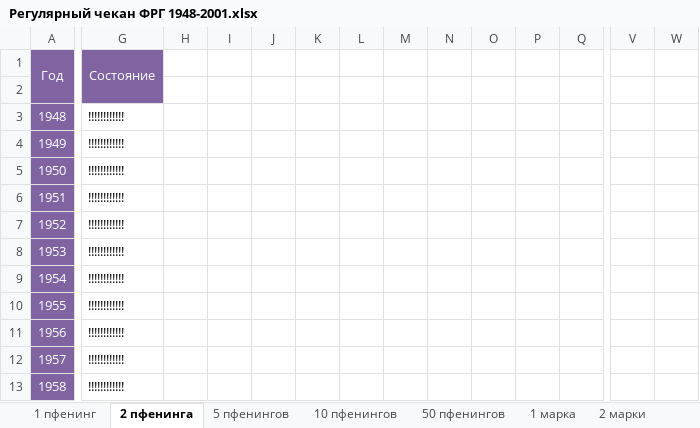
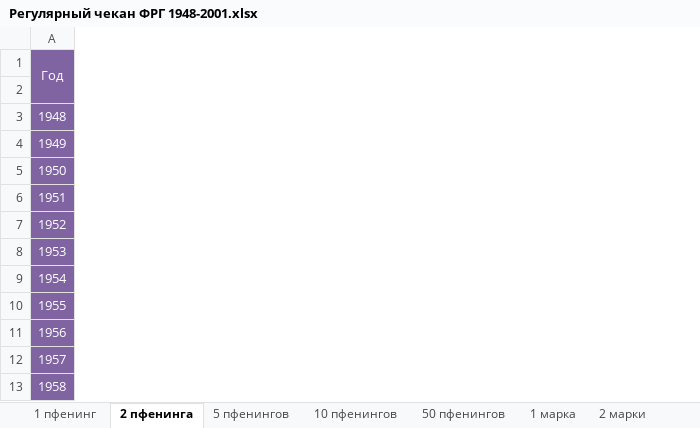
Before and after one commit to DartAlexator/CoinCollection, an Excel workbook: Collections/Германия/Регулярный чекан ФРГ 1948-2001.xlsx, sheet 2 пфенинга, drawn as a sheet; only a part is shown, gaps mark what is left out; values as stored, in another font and other column widths than the file's, no borders; conditional formats not drawn; the diff covers the shown part only; the diff names each change by its address in the sheet, - before the commit and + after, or states it on an @@ line.

```diff
--- a/Collections/Германия/Регулярный чекан ФРГ 1948-2001.xlsx (sheet 2 пфенинга)
+++ b/Collections/Германия/Регулярный чекан ФРГ 1948-2001.xlsx (sheet 2 пфенинга)
-column G, rows 1-13: Состояние |  | !!!!!!!!!!!! | !!!!!!!!!!!! | !!!!!!!!!!!! | !!!!!!!!!!!! | !!!!!!!!!!!! | !!!!!!!!!!!! | !!!!!!!!!!!! | !!!!!!!!!!!! | !!!!!!!!!!!! | !!!!!!!!!!!! | !!!!!!!!!!!!
-column H, empty
-column I, empty
-column J, empty
-column K, empty
-column L, empty
-column M, empty
-column N, empty
-column O, empty
-column P, empty
-column Q, empty
-column V, rows 3-13: all 0
-column W, rows 3-13: all 0
```
Also changed, not shown: 4 removed columns elsewhere in this sheet, sheet 2 марки, sheet 1 пфенинг, sheet 1 марка, sheet 50 пфенингов, sheet 10 пфенингов, sheet 5 пфенингов, 1 more sheet, Collections/Германия/Регулярный чекан ГДР 1950-1990.xlsx, 1 other file.
